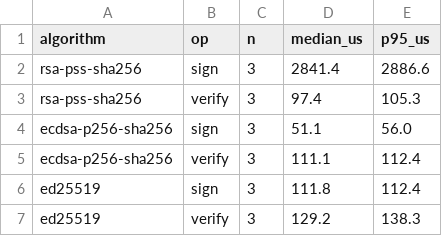
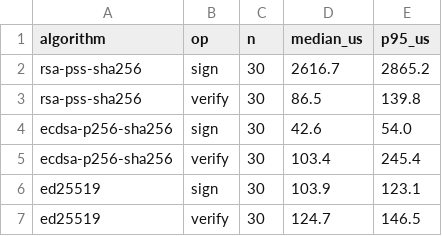
Before and after one commit to reletz/IF4020-19-Tubes3, a CSV file: docs/report/data/benchmark/sign_verify.csv, drawn as a sheet.

```diff
--- a/docs/report/data/benchmark/sign_verify.csv
+++ b/docs/report/data/benchmark/sign_verify.csv
@@ -1,7 +1,7 @@
 algorithm,op,n,median_us,p95_us
-rsa-pss-sha256,sign,3,2841.4,2886.6
-rsa-pss-sha256,verify,3,97.4,105.3
-ecdsa-p256-sha256,sign,3,51.1,56.0
-ecdsa-p256-sha256,verify,3,111.1,112.4
-ed25519,sign,3,111.8,112.4
-ed25519,verify,3,129.2,138.3
+rsa-pss-sha256,sign,30,2616.7,2865.2
+rsa-pss-sha256,verify,30,86.5,139.8
+ecdsa-p256-sha256,sign,30,42.6,54.0
+ecdsa-p256-sha256,verify,30,103.4,245.4
+ed25519,sign,30,103.9,123.1
+ed25519,verify,30,124.7,146.5
```
Also changed, not shown: docs/report/data/benchmark/e2e.csv, docs/report/data/benchmark/env.csv, 5 other files.
